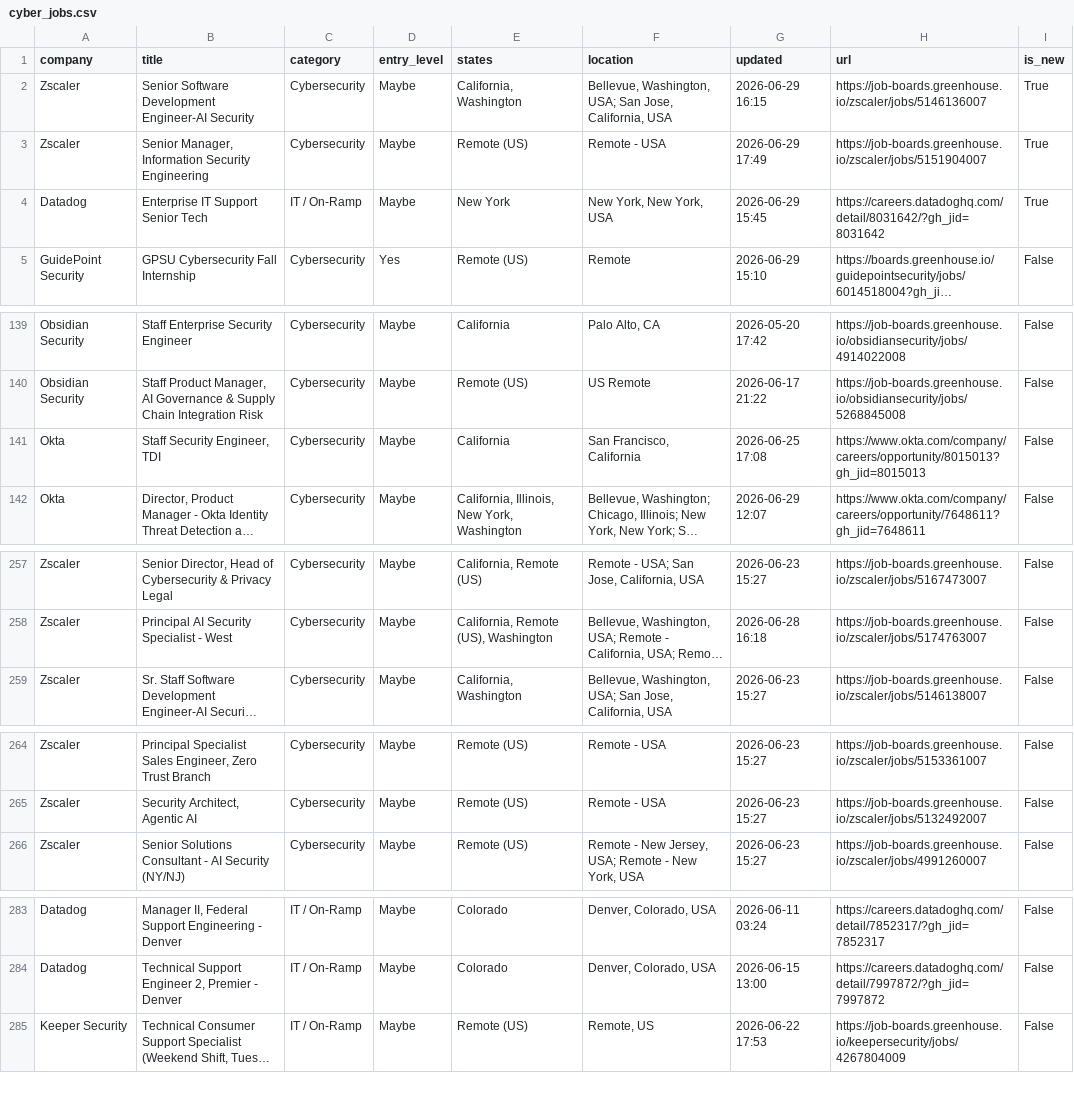
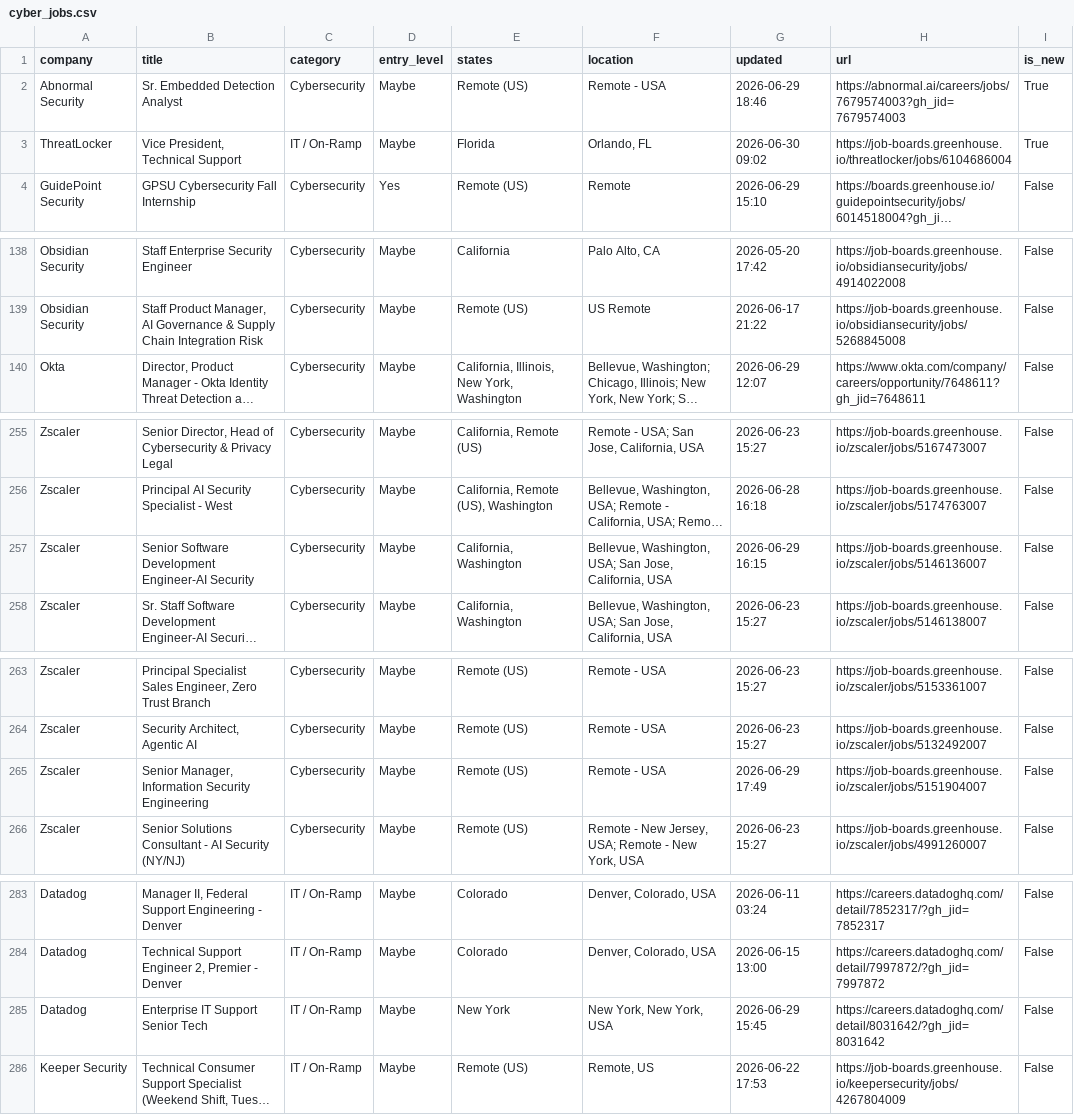
Before and after one commit to bikloz50/cybersecurity-job-tracker, a CSV file: cyber_jobs.csv, drawn as a sheet; only a part is shown, gaps mark what is left out; long unchanged cells end in …; removed rows and columns are numbered as before the commit, all else as after; the diff covers the shown part only; the diff names each change by its address in the sheet, - before the commit and + after, or states it on an @@ line.

```diff
--- a/cyber_jobs.csv
+++ b/cyber_jobs.csv
-row 2: Zscaler | Senior Software Development Engineer-AI Security | Cybersecurity | Maybe | California, Washington | Bellevue, Washington, USA; San Jose, California, USA | 2026-06-29 16:15 | https://job-boards.greenhouse.io/zscaler/jobs/5146136007 | True
-A2 (company): Zscaler
+A2 (company): Abnormal Security
-B2 (title): Senior Manager, Information Security Engineering
+B2 (title): Sr. Embedded Detection Analyst
-G2 (updated): 2026-06-29 17:49
+G2 (updated): 2026-06-29 18:46
-H2 (url): https://job-boards.greenhouse.io/zscaler/jobs/5151904007
+H2 (url): https://abnormal.ai/careers/jobs/7679574003?gh_jid=7679574003
-row 4: Datadog | Enterprise IT Support Senior Tech | IT / On-Ramp | Maybe | New York | New York, New York, USA | 2026-06-29 15:45 | https://careers.datadoghq.com/detail/8031642/?gh_jid=8031642 | True
+row 3: ThreatLocker | Vice President, Technical Support | IT / On-Ramp | Maybe | Florida | Orlando, FL | 2026-06-30 09:02 | https://job-boards.greenhouse.io/threatlocker/jobs/6104686004 | True
-row 141: Okta | Staff Security Engineer, TDI | Cybersecurity | Maybe | California | San Francisco, California | 2026-06-25 17:08 | https://www.okta.com/company/careers/opportunity/8015013?gh_jid=8015013 | False
+row 257: Zscaler | Senior Software Development Engineer-AI Security | Cybersecurity | Maybe | California, Washington | Bellevue, Washington, USA; San Jose, California, USA | 2026-06-29 16:15 | https://job-boards.greenhouse.io/zscaler/jobs/5146136007 | False
+row 265: Zscaler | Senior Manager, Information Security Engineering | Cybersecurity | Maybe | Remote (US) | Remote - USA | 2026-06-29 17:49 | https://job-boards.greenhouse.io/zscaler/jobs/5151904007 | False
+row 285: Datadog | Enterprise IT Support Senior Tech | IT / On-Ramp | Maybe | New York | New York, New York, USA | 2026-06-29 15:45 | https://careers.datadoghq.com/detail/8031642/?gh_jid=8031642 | False
```
Also changed, not shown: 4 edited cells elsewhere in this file, 3 other files.
